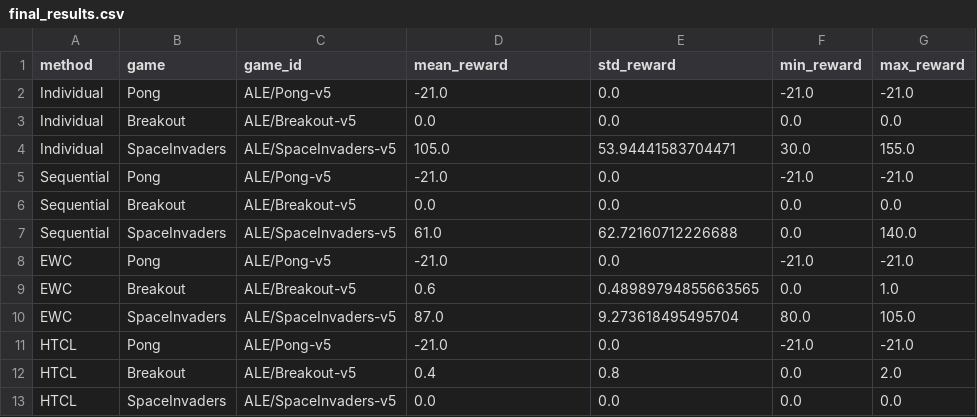
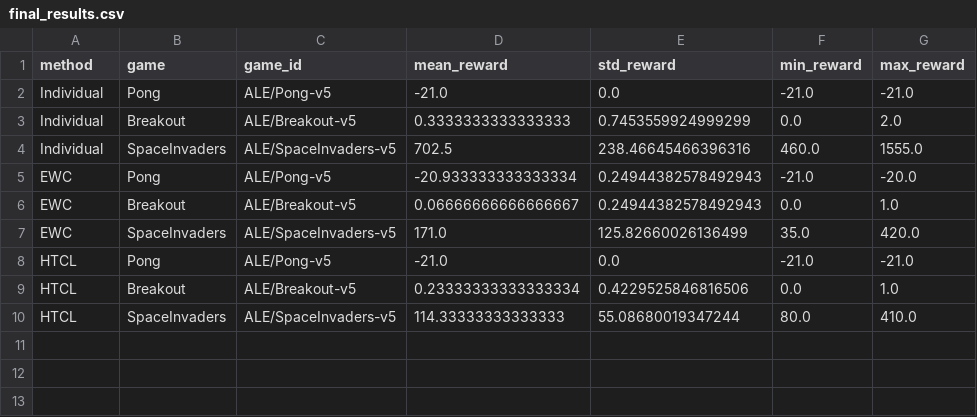
Before and after one commit to ProtikNag/CRL-Atari, a CSV file: results/csv/final_results.csv, drawn as a sheet.

```diff
--- a/results/csv/final_results.csv
+++ b/results/csv/final_results.csv
@@ -2,12 +2,9 @@ method,game,game_id,mean_reward,std_reward,min_reward,max_reward
 Individual,Pong,ALE/Pong-v5,-21.0,0.0,-21.0,-21.0
-Individual,Breakout,ALE/Breakout-v5,0.0,0.0,0.0,0.0
-Individual,SpaceInvaders,ALE/SpaceInvaders-v5,105.0,53.94441583704471,30.0,155.0
-Sequential,Pong,ALE/Pong-v5,-21.0,0.0,-21.0,-21.0
-Sequential,Breakout,ALE/Breakout-v5,0.0,0.0,0.0,0.0
-Sequential,SpaceInvaders,ALE/SpaceInvaders-v5,61.0,62.72160712226688,0.0,140.0
-EWC,Pong,ALE/Pong-v5,-21.0,0.0,-21.0,-21.0
-EWC,Breakout,ALE/Breakout-v5,0.6,0.48989794855663565,0.0,1.0
-EWC,SpaceInvaders,ALE/SpaceInvaders-v5,87.0,9.273618495495704,80.0,105.0
+Individual,Breakout,ALE/Breakout-v5,0.3333333333333333,0.7453559924999299,0.0,2.0
+Individual,SpaceInvaders,ALE/SpaceInvaders-v5,702.5,238.46645466396316,460.0,1555.0
+EWC,Pong,ALE/Pong-v5,-20.933333333333334,0.24944382578492943,-21.0,-20.0
+EWC,Breakout,ALE/Breakout-v5,0.06666666666666667,0.24944382578492943,0.0,1.0
+EWC,SpaceInvaders,ALE/SpaceInvaders-v5,171.0,125.82660026136499,35.0,420.0
 HTCL,Pong,ALE/Pong-v5,-21.0,0.0,-21.0,-21.0
-HTCL,Breakout,ALE/Breakout-v5,0.4,0.8,0.0,2.0
-HTCL,SpaceInvaders,ALE/SpaceInvaders-v5,0.0,0.0,0.0,0.0
+HTCL,Breakout,ALE/Breakout-v5,0.23333333333333334,0.4229525846816506,0.0,1.0
+HTCL,SpaceInvaders,ALE/SpaceInvaders-v5,114.33333333333333,55.08680019347244,80.0,410.0
```
Also changed, not shown: 15 other files.
